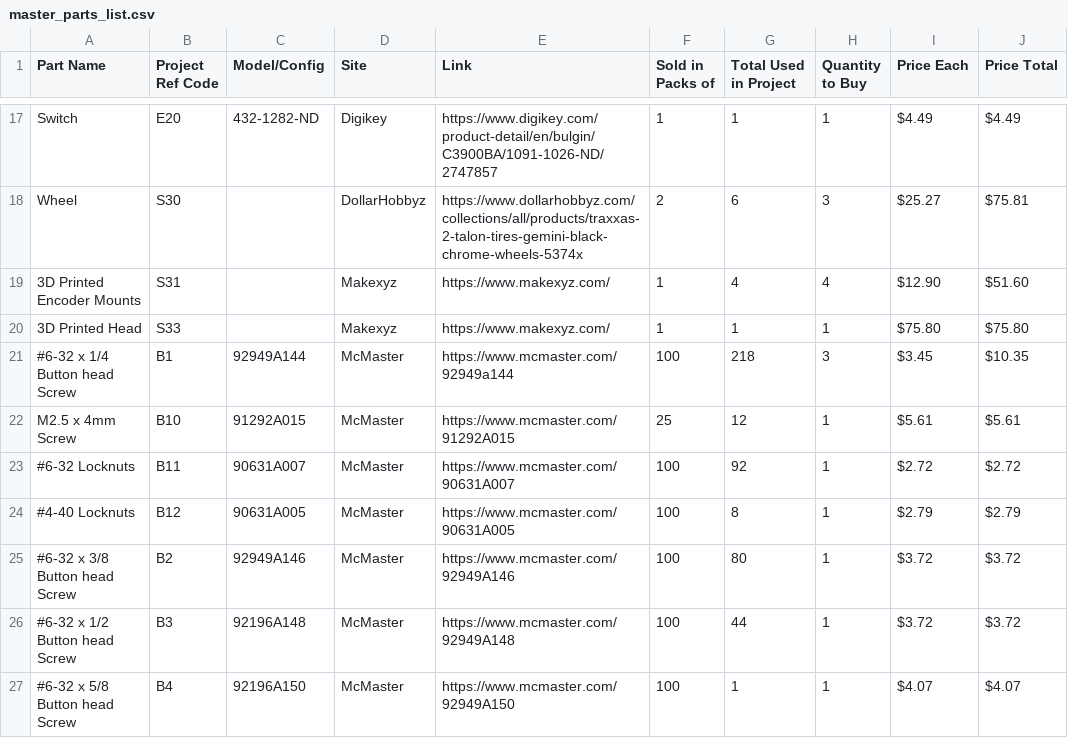
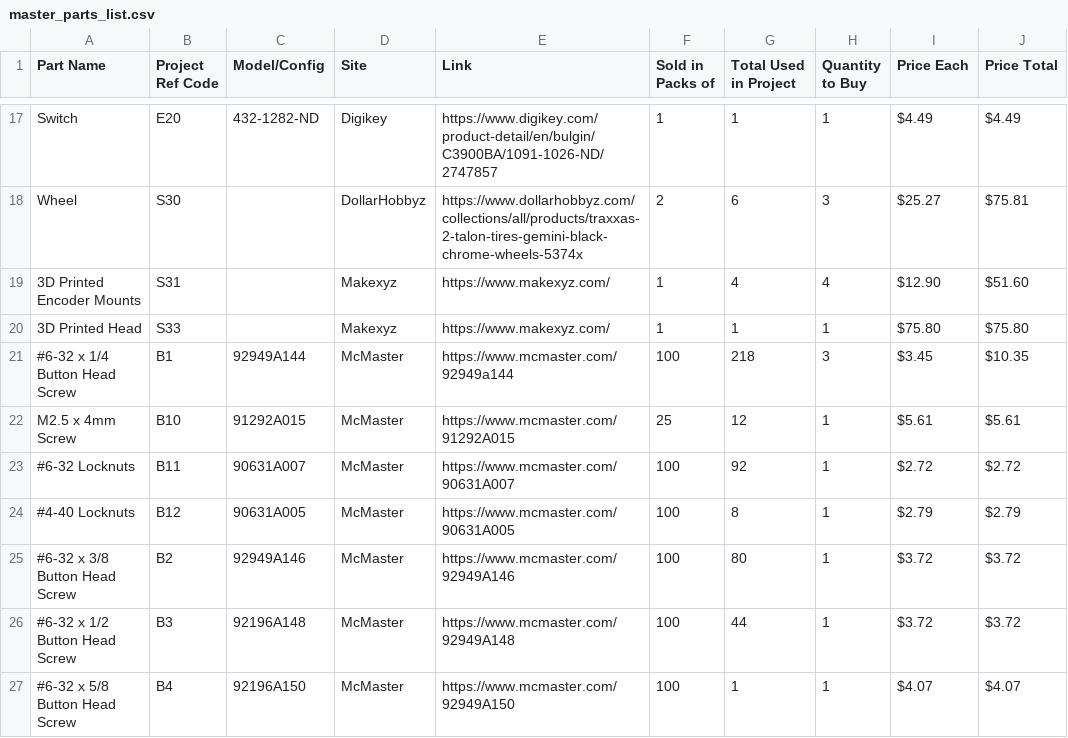
Before and after one commit to nasa-jpl/open-source-rover, a CSV file: master_parts_list.csv, drawn as a sheet; only a part is shown, gaps mark what is left out; the diff covers the shown part only; the diff names each change by its address in the sheet, - before the commit and + after, or states it on an @@ line.

Commit message:
Fixed typos and added defaults for missing parts

```diff
--- a/master_parts_list.csv
+++ b/master_parts_list.csv
-A21 (Part Name): #6-32 x 1/4 Button head Screw
+A21 (Part Name): #6-32 x 1/4 Button Head Screw
-A25 (Part Name): #6-32 x 3/8 Button head Screw
+A25 (Part Name): #6-32 x 3/8 Button Head Screw
-A26 (Part Name): #6-32 x 1/2 Button head Screw
+A26 (Part Name): #6-32 x 1/2 Button Head Screw
-A27 (Part Name): #6-32 x 5/8 Button head Screw
+A27 (Part Name): #6-32 x 5/8 Button Head Screw
```
Also changed, not shown: 8 added rows and 21 edited cells elsewhere in this file, parts_list_reference.csv, 1 other file.
